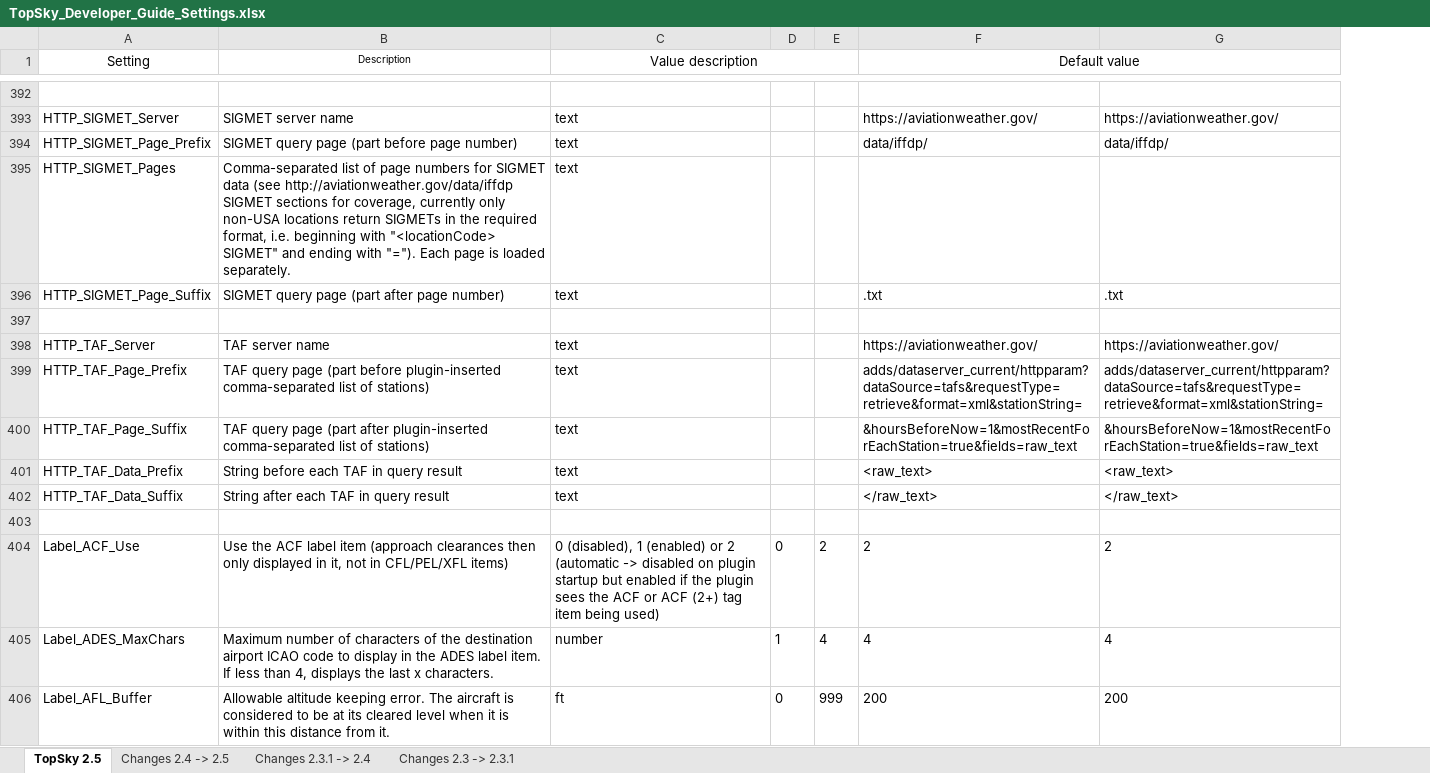
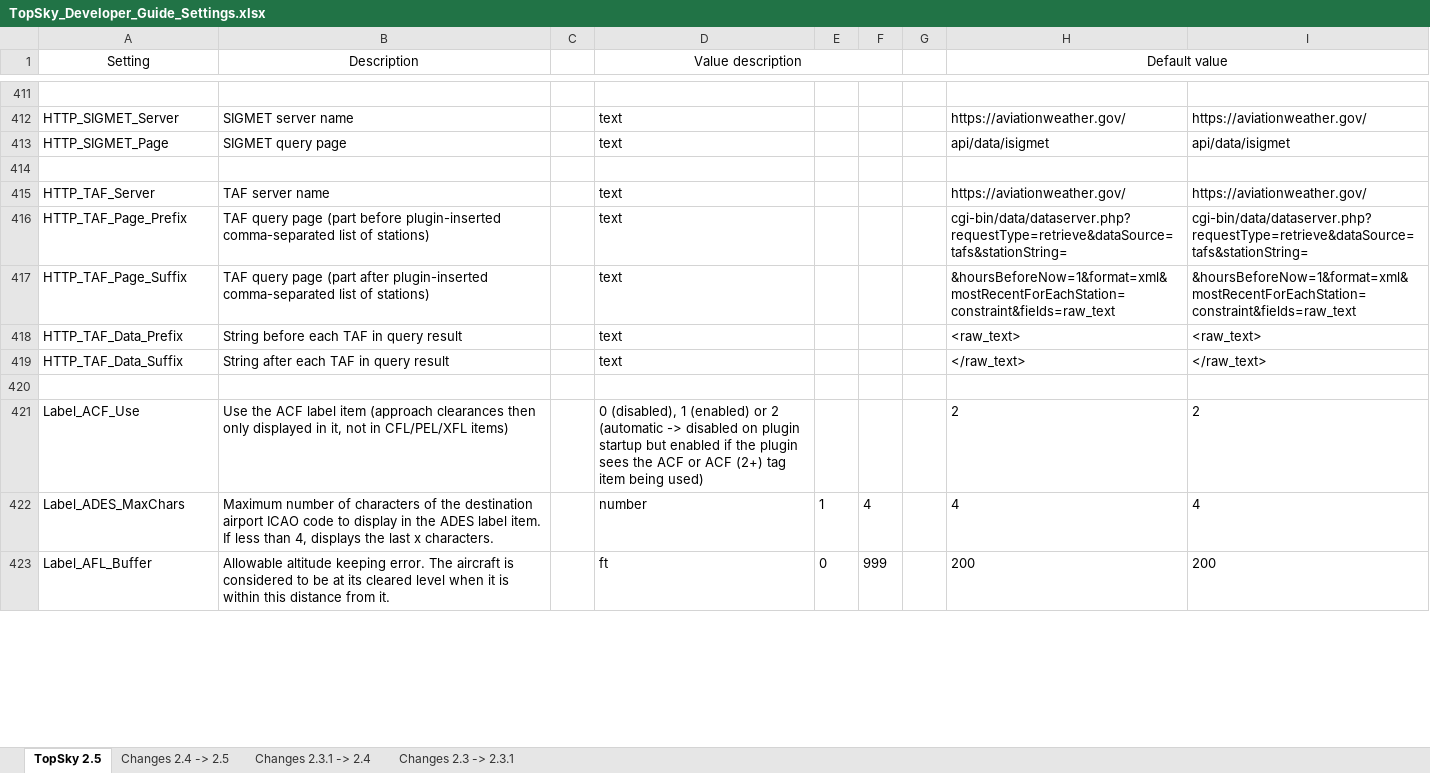
Before and after one commit to VATGER-Nav/edgg-package, an Excel workbook: EDGG/Plugins/Documentation/Topsky/Developer/TopSky_Developer_Guide_Settings.xlsx, sheet TopSky 2.5, drawn as a sheet; only a part is shown, gaps mark what is left out; values as stored, in another font and other column widths than the file's, no borders; conditional formats not drawn; removed rows and columns are numbered as before the commit, all else as after; the diff covers the shown part only; the diff names each change by its address in the sheet, - before the commit and + after, or states it on an @@ line.

```diff
--- a/EDGG/Plugins/Documentation/Topsky/Developer/TopSky_Developer_Guide_Settings.xlsx (sheet TopSky 2.5)
+++ b/EDGG/Plugins/Documentation/Topsky/Developer/TopSky_Developer_Guide_Settings.xlsx (sheet TopSky 2.5)
+column C, empty
+column G, empty
@@ B1 text size: larger @@
-row 394: HTTP_SIGMET_Page_Prefix | SIGMET query page (part before page number) | text |  |  | data/iffdp/ | data/iffdp/
-row 395: HTTP_SIGMET_Pages | Comma-separated list of page numbers for SIGMET data (see http://aviationweather.gov/data/iffdp SIGMET sections for coverage, currently only non-USA locations return SIGMETs in the required format, i.e. beginning with "<locationCode> SIGMET" and ending with "="). Each page is loaded separately. | text
-row 396: HTTP_SIGMET_Page_Suffix | SIGMET query page (part after page number) | text |  |  | .txt | .txt
+row 413: HTTP_SIGMET_Page | SIGMET query page |  | text |  |  |  | api/data/isigmet | api/data/isigmet
-H416 (Default value): adds/dataserver_current/httpparam?dataSource=tafs&requestType=retrieve&format=xml&stationString=
+H416 (Default value): cgi-bin/data/dataserver.php?requestType=retrieve&dataSource=tafs&stationString=
-I416: adds/dataserver_current/httpparam?dataSource=tafs&requestType=retrieve&format=xml&stationString=
+I416: cgi-bin/data/dataserver.php?requestType=retrieve&dataSource=tafs&stationString=
-H417 (Default value): &hoursBeforeNow=1&mostRecentForEachStation=true&fields=raw_text
+H417 (Default value): &hoursBeforeNow=1&format=xml&mostRecentForEachStation=constraint&fields=raw_text
-I417: &hoursBeforeNow=1&mostRecentForEachStation=true&fields=raw_text
+I417: &hoursBeforeNow=1&format=xml&mostRecentForEachStation=constraint&fields=raw_text
-E421: 0
+E421: (empty)
-F421: 2
+F421: (empty)
```
Also changed, not shown: 40 added rows, 4 removed rows and 125 edited cells elsewhere in this sheet, sheet Changes 2.4 -> 2.5, 15 other files.
